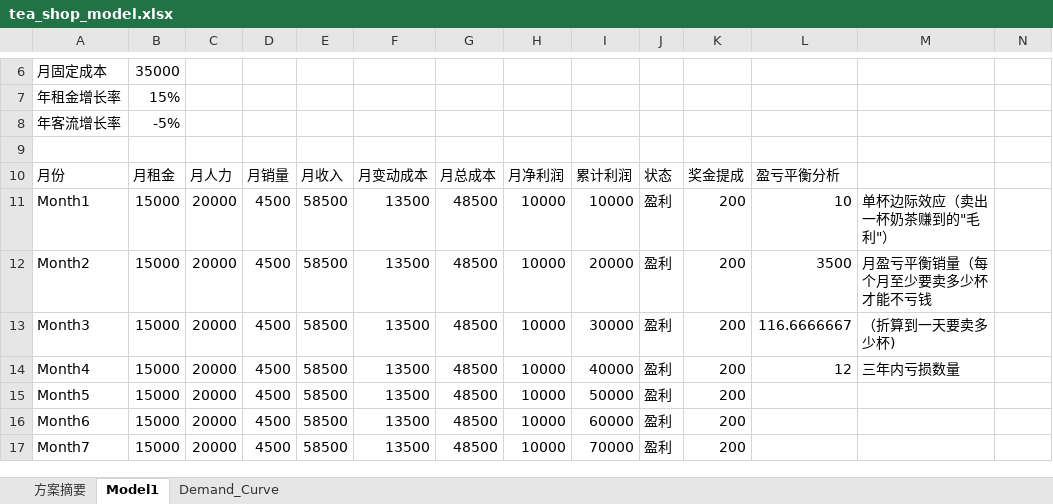
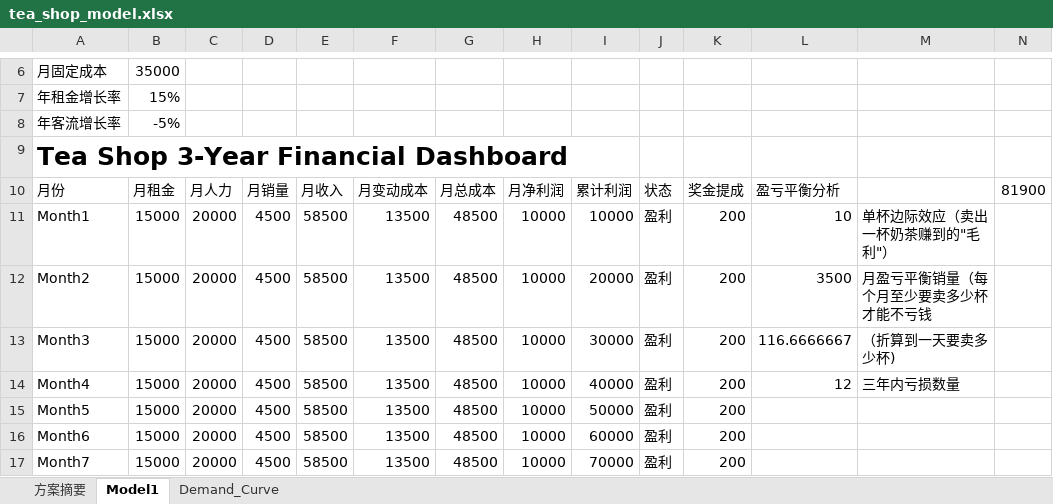
Before and after one commit to chenqirui868-afk/Excel-study, an Excel workbook: tea_shop_model.xlsx, sheet Model1, drawn as a sheet; only a part is shown, gaps mark what is left out; values as stored, in another font and other column widths than the file's, no borders; charts and pictures and conditional formats and table styles not drawn; the diff names each change by its address in the sheet, - before the commit and + after, or states it on an @@ line.

Commit message:
Add files via upload

```diff
--- a/tea_shop_model.xlsx (sheet Model1)
+++ b/tea_shop_model.xlsx (sheet Model1)
-A9: (empty)
+A9: Tea Shop 3-Year Financial Dashboard
-N10: (empty)
+N10: 81900
```
Also changed, not shown: charts or pictures.
